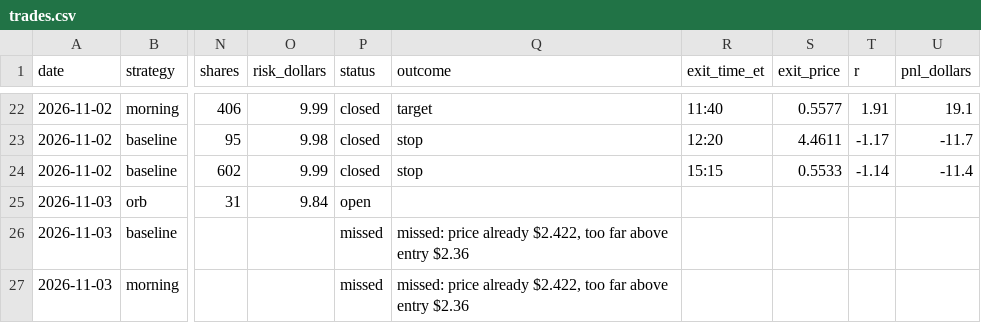
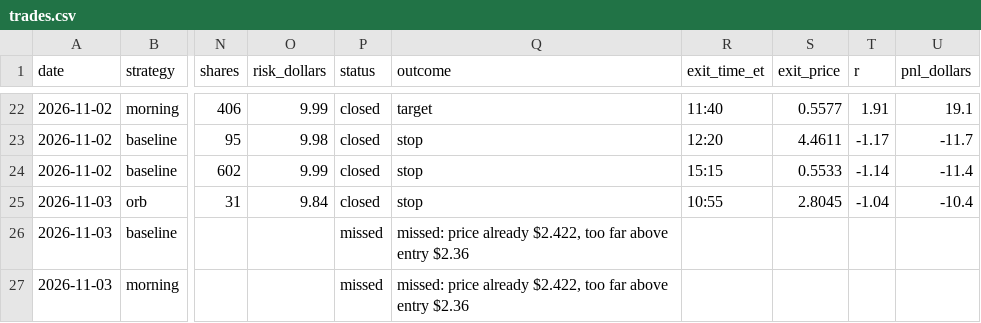
Before and after one commit to aligaam2-art/pennybot, a CSV file: journal/trades.csv, drawn as a sheet; only a part is shown, gaps mark what is left out; the diff names each change by its address in the sheet, - before the commit and + after, or states it on an @@ line.

```diff
--- a/journal/trades.csv
+++ b/journal/trades.csv
-P25 (status): open
+P25 (status): closed
-Q25 (outcome): (empty)
+Q25 (outcome): stop
-R25 (exit_time_et): (empty)
+R25 (exit_time_et): 10:55
-S25 (exit_price): (empty)
+S25 (exit_price): 2.8045
-T25 (r): (empty)
+T25 (r): -1.04
-U25 (pnl_dollars): (empty)
+U25 (pnl_dollars): -10.4
```
Also changed, not shown: journal/days/2026-11-03/watchlist.csv, 2 other files.
